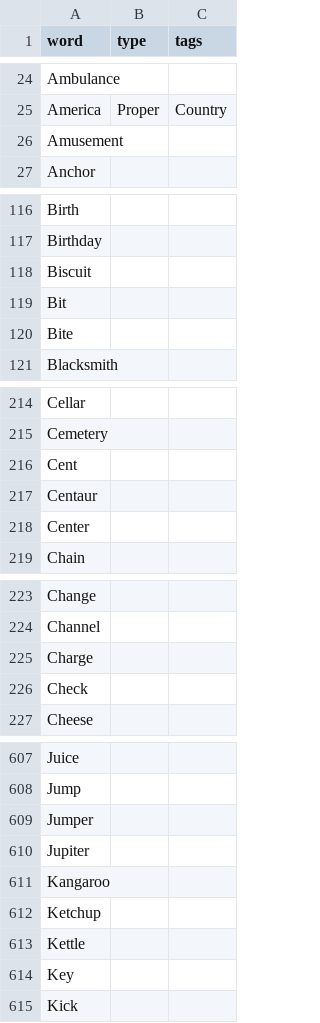
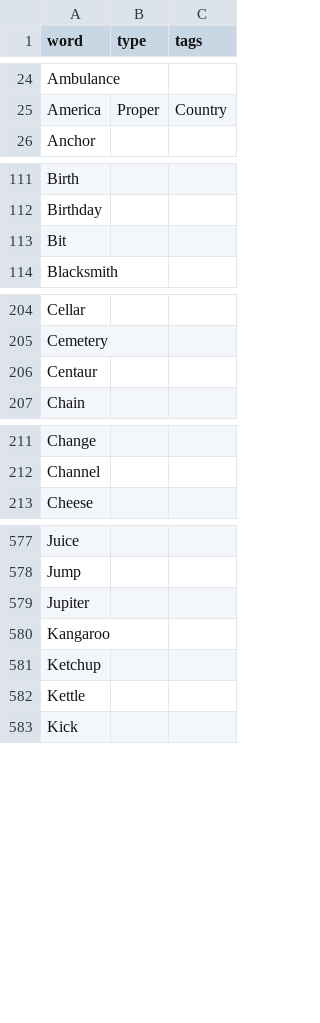
Before and after one commit to ByJohn/word-list, a CSV file: words/en/nouns.csv, drawn as a sheet; only a part is shown, gaps mark what is left out; removed rows and columns are numbered as before the commit, all else as after; the diff covers the shown part only; the diff names each change by its address in the sheet, - before the commit and + after, or states it on an @@ line.

```diff
--- a/words/en/nouns.csv
+++ b/words/en/nouns.csv
-row 26: Amusement
-row 118: Biscuit
-row 120: Bite
-row 216: Cent
-row 218: Center
-row 225: Charge
-row 226: Check
-row 609: Jumper
-row 614: Key
```
Also changed, not shown: 4 added rows and 58 removed rows elsewhere in this file, 6 other files.
